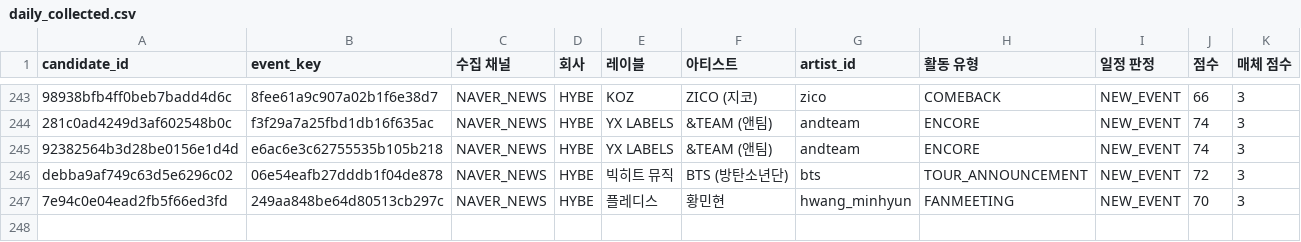
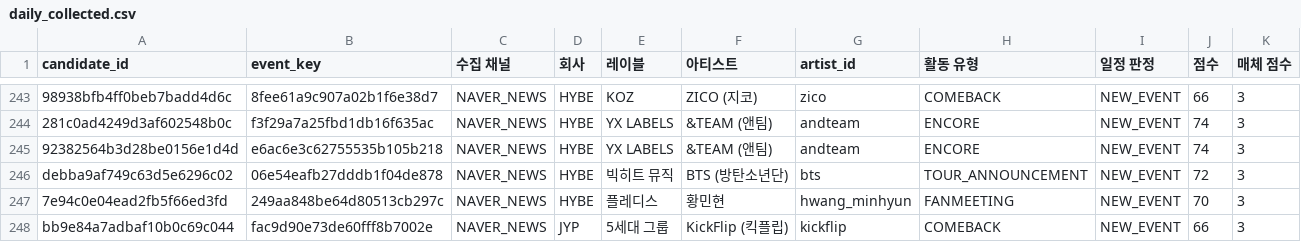
Before and after one commit to Jayjayredick/kpop-activity-calendar, a CSV file: data/daily_collected.csv, drawn as a sheet; only a part is shown, gaps mark what is left out; rows hold the shown columns only; the diff names each change by its address in the sheet, - before the commit and + after, or states it on an @@ line.

```diff
--- a/data/daily_collected.csv
+++ b/data/daily_collected.csv
+row 248: bb9e84a7adbaf10b0c69c044 | fac9d90e73de60fff8b7002e | NAVER_NEWS | JYP | 5세대 그룹 | KickFlip (킥플립) | kickflip | COMEBACK | NEW_EVENT | 66 | 3
```
Also changed, not shown: data/review_queue.csv, 2 other files.
